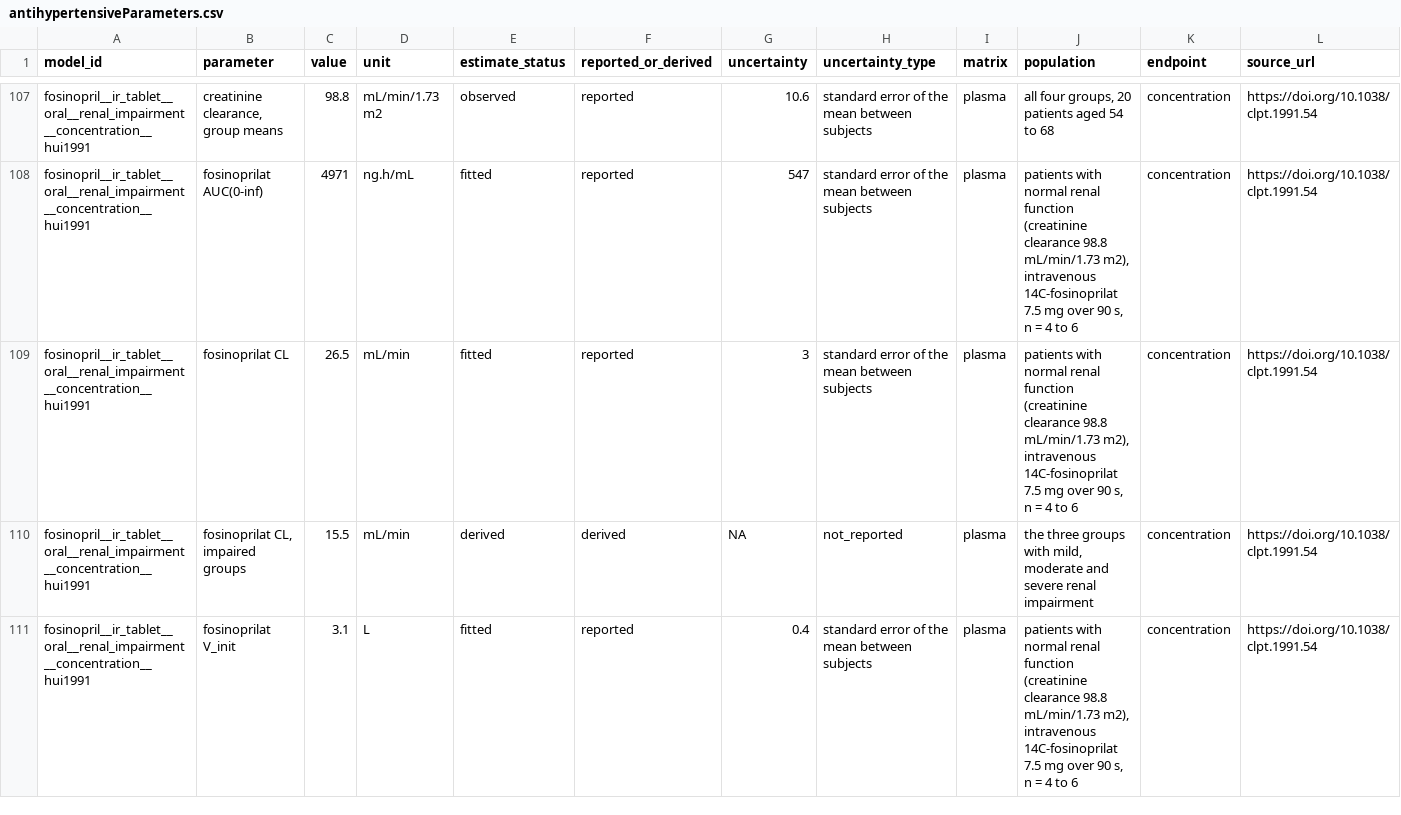
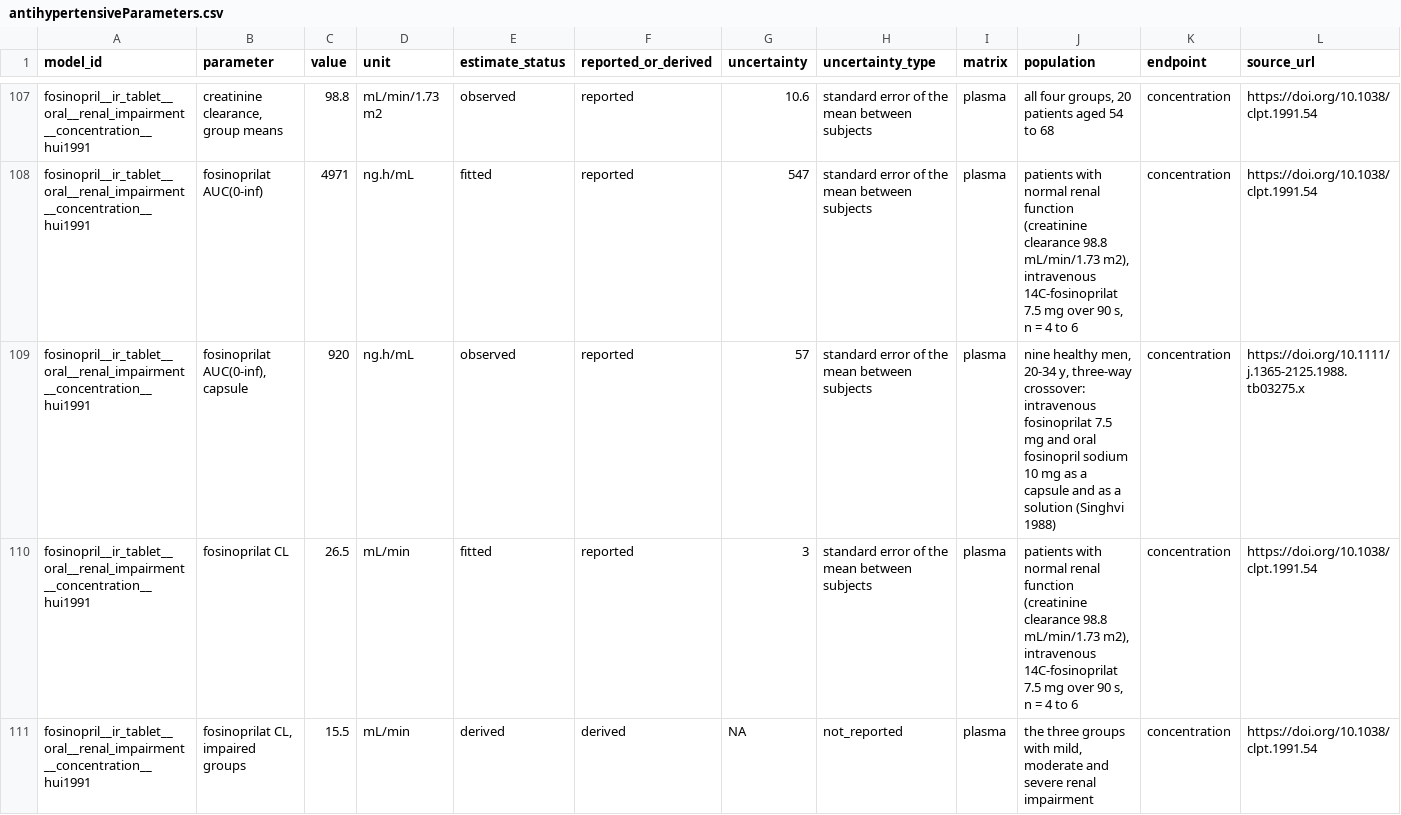
Before and after one commit to StevenLShafer/stanpumpR, a CSV file: inst/extdata/antihypertensiveParameters.csv, drawn as a sheet; only a part is shown, gaps mark what is left out; the shorter side is filled out with more unchanged rows; rows hold the shown columns only; the diff covers the shown part only; the diff names each change by its address in the sheet, - before the commit and + after, or states it on an @@ line.

```diff
--- a/inst/extdata/antihypertensiveParameters.csv
+++ b/inst/extdata/antihypertensiveParameters.csv
+row 109: fosinopril__ir_tablet__oral__renal_impairment__concentration__hui1991 | fosinoprilat AUC(0-inf), capsule | 920 | ng.h/mL | observed | reported | 57 | standard error of the mean between subjects | plasma | nine healthy men, 20-34 y, three-way crossover: intravenous fosinoprilat 7.5 mg and oral fosinopril sodium 10 mg as a capsule and as a solution (Singhvi 1988) | concentration | https://doi.org/10.1111/j.1365-2125.1988.tb03275.x
```
Also changed, not shown: 1 added row and 22 edited cells elsewhere in this file, inst/extdata/antihypertensiveRegistry.csv, inst/extdata/drugDefaults_global.csv, 14 other files.
